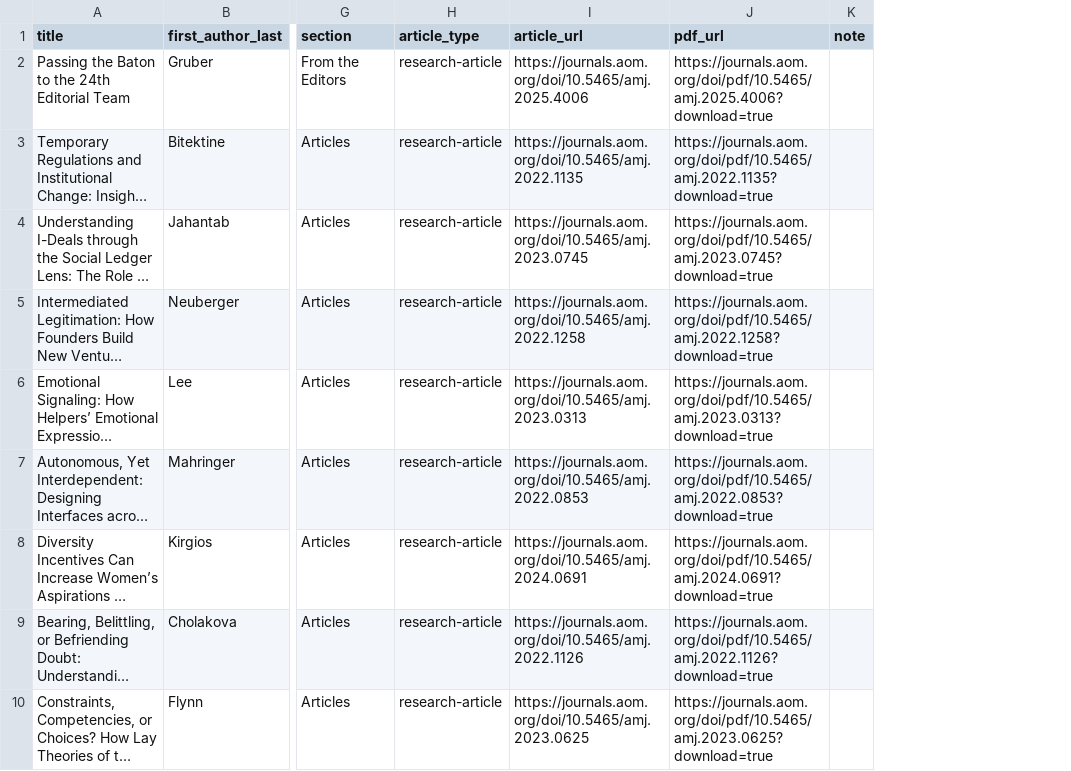
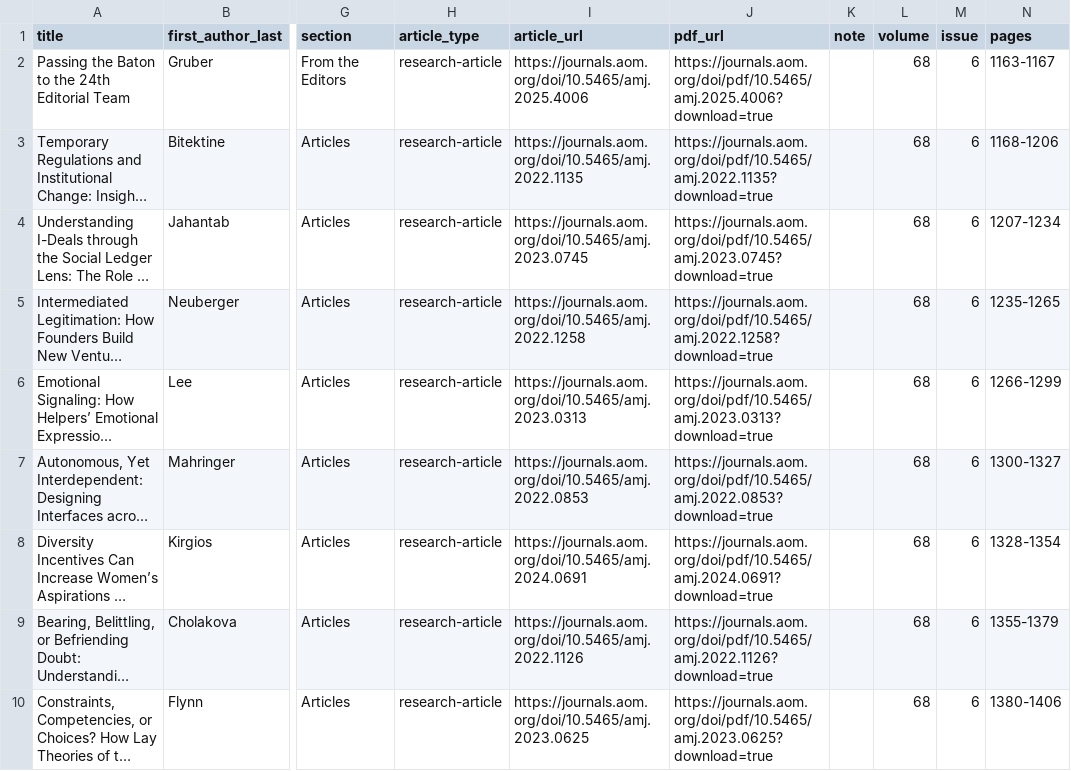
Before and after one commit to binqi20/management-research-notes, a TSV file: library/AMJ/vol-68-no-6/manifest.tsv, drawn as a sheet; only a part is shown, gaps mark what is left out; long unchanged cells end in …; the diff names each change by its address in the sheet, - before the commit and + after, or states it on an @@ line.

```diff
--- a/library/AMJ/vol-68-no-6/manifest.tsv
+++ b/library/AMJ/vol-68-no-6/manifest.tsv
+column L (volume), rows 2-10: all 68
+column M (issue), rows 2-10: all 6
+column N (pages), rows 2-10: 1163-1167 | 1168-1206 | 1207-1234 | 1235-1265 | 1266-1299 | 1300-1327 | 1328-1354 | 1355-1379 | 1380-1406
```
Also changed, not shown: library/AMJ/vol-69-no-1/manifest.tsv, 22 other files.
